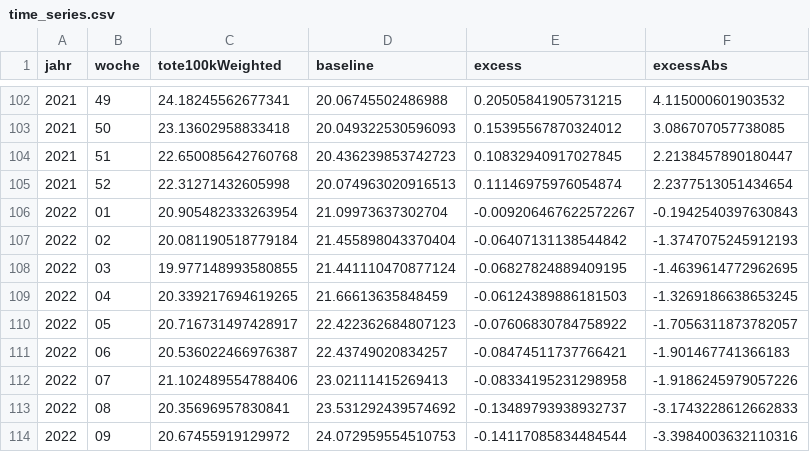
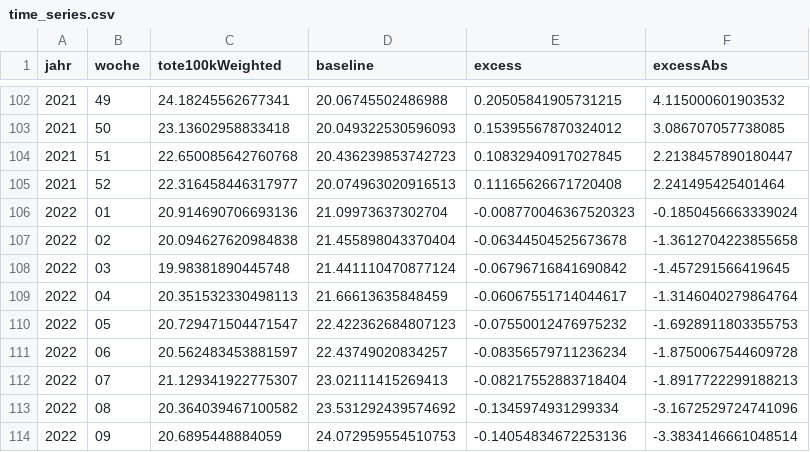
Before and after one commit to USMortality/Germany, a CSV file: out/d/time_series.csv, drawn as a sheet; only a part is shown, gaps mark what is left out; the diff covers the shown part only.

```diff
--- a/out/d/time_series.csv
+++ b/out/d/time_series.csv
@@ -104,11 +104,11 @@ jahr	woche	tote100kWeighted	baseline	excess	excessAbs
 2021	51	22.650085642760768	20.436239853742723	0.10832940917027845	2.2138457890180447
-2021	52	22.31271432605998	20.074963020916513	0.11146975976054874	2.2377513051434654
-2022	01	20.905482333263954	21.09973637302704	-0.009206467622572267	-0.1942540397630843
-2022	02	20.081190518779184	21.455898043370404	-0.06407131138544842	-1.3747075245912193
-2022	03	19.977148993580855	21.441110470877124	-0.06827824889409195	-1.4639614772962695
-2022	04	20.339217694619265	21.66613635848459	-0.06124389886181503	-1.3269186638653245
-2022	05	20.716731497428917	22.422362684807123	-0.07606830784758922	-1.7056311873782057
-2022	06	20.536022466976387	22.43749020834257	-0.08474511737766421	-1.901467741366183
-2022	07	21.102489554788406	23.02111415269413	-0.08334195231298958	-1.9186245979057226
-2022	08	20.35696957830841	23.531292439574692	-0.13489793938932737	-3.1743228612662833
-2022	09	20.67455919129972	24.072959554510753	-0.14117085834484544	-3.3984003632110316
+2021	52	22.316458446317977	20.074963020916513	0.11165626671720408	2.241495425401464
+2022	01	20.914690706693136	21.09973637302704	-0.008770046367520323	-0.1850456663339024
+2022	02	20.094627620984838	21.455898043370404	-0.06344504525673678	-1.3612704223855658
+2022	03	19.98381890445748	21.441110470877124	-0.06796716841690842	-1.457291566419645
+2022	04	20.351532330498113	21.66613635848459	-0.06067551714044617	-1.3146040279864764
+2022	05	20.729471504471547	22.422362684807123	-0.07550012476975232	-1.6928911803355753
+2022	06	20.562483453881597	22.43749020834257	-0.08356579711236234	-1.8750067544609728
+2022	07	21.129341922775307	23.02111415269413	-0.08217552883718404	-1.8917722299188213
+2022	08	20.364039467100582	23.531292439574692	-0.1345974931299334	-3.1672529724741096
+2022	09	20.6895448884059	24.072959554510753	-0.14054834672253136	-3.3834146661048514
```
Also changed, not shown: 21 edited cells elsewhere in this file, data/ToteD.csv, out/bl/flu_season_2020_2022.csv, 9 other files.
